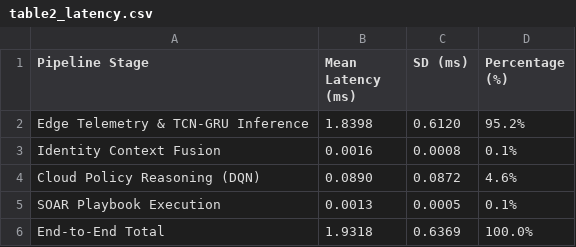
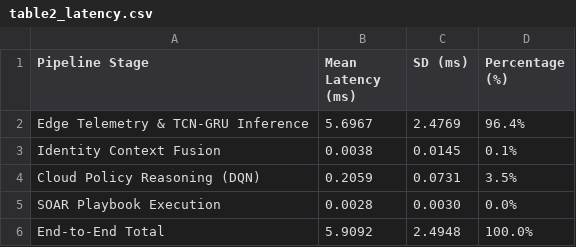
Before and after one commit to thtcsec/icai-fai2026, a CSV file: AI-Native-Security-Platform/results/table2_latency.csv, drawn as a sheet.

```diff
--- a/AI-Native-Security-Platform/results/table2_latency.csv
+++ b/AI-Native-Security-Platform/results/table2_latency.csv
@@ -1,6 +1,6 @@
 Pipeline Stage,Mean Latency (ms),SD (ms),Percentage (%)
-Edge Telemetry & TCN-GRU Inference,1.8398,0.6120,95.2%
-Identity Context Fusion,0.0016,0.0008,0.1%
-Cloud Policy Reasoning (DQN),0.0890,0.0872,4.6%
-SOAR Playbook Execution,0.0013,0.0005,0.1%
-End-to-End Total,1.9318,0.6369,100.0%
+Edge Telemetry & TCN-GRU Inference,5.6967,2.4769,96.4%
+Identity Context Fusion,0.0038,0.0145,0.1%
+Cloud Policy Reasoning (DQN),0.2059,0.0731,3.5%
+SOAR Playbook Execution,0.0028,0.0030,0.0%
+End-to-End Total,5.9092,2.4948,100.0%
```
Also changed, not shown: AI-Native-Security-Platform/results/table3_mttr.csv, AI-Native-Security-Platform/results/table4_precision.csv, 47 other files.
